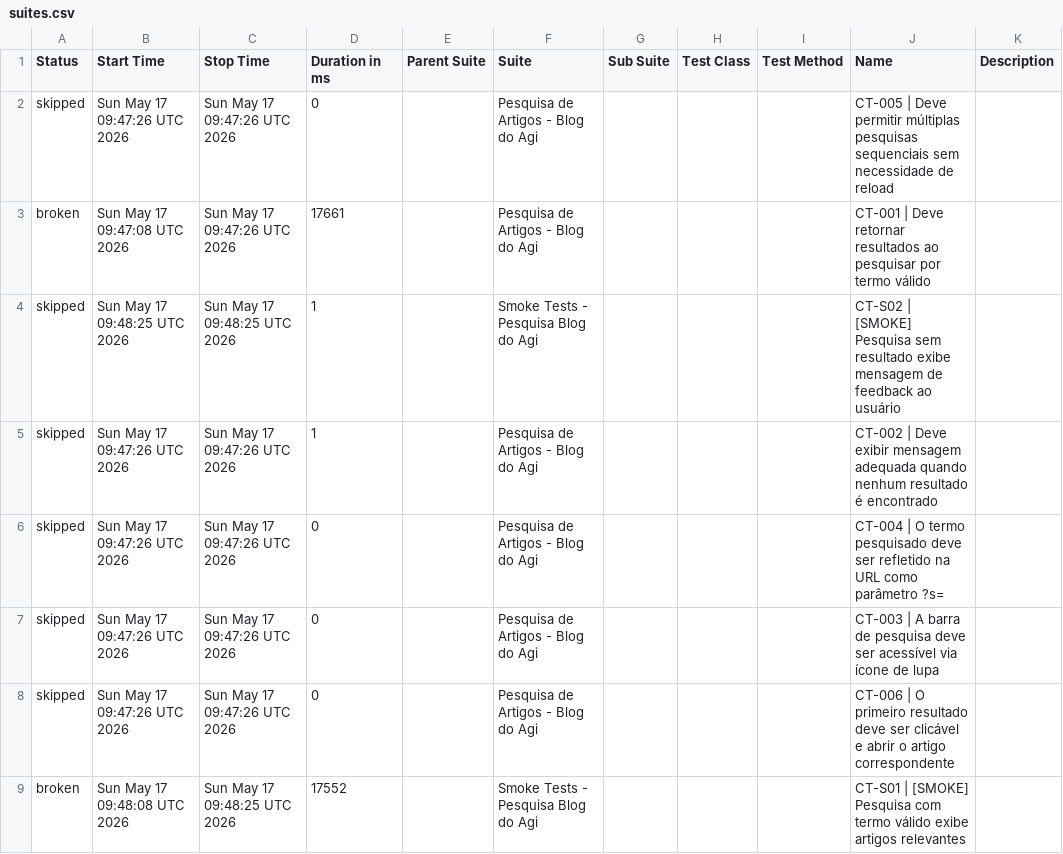
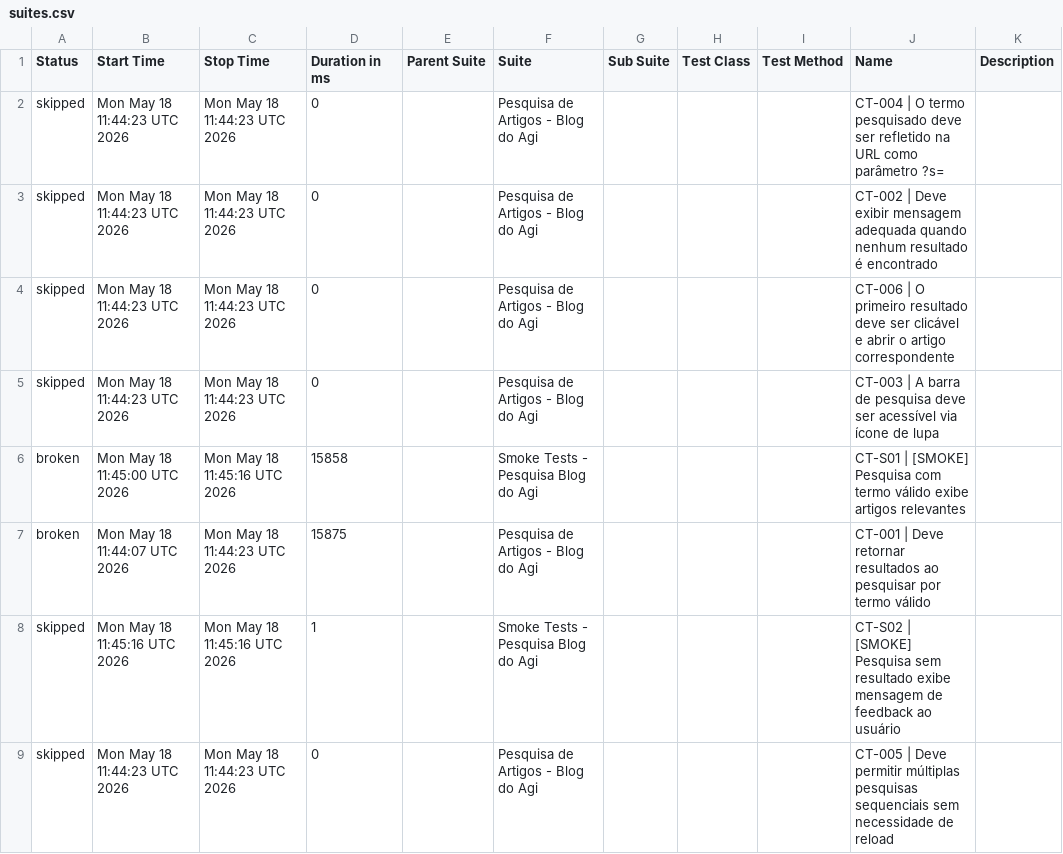
Before and after one commit to FranciscoGeorgeR/blogdoagi-cypress-tests, a CSV file: data/suites.csv, drawn as a sheet.

```diff
--- a/data/suites.csv
+++ b/data/suites.csv
@@ -1,9 +1,9 @@
 "Status","Start Time","Stop Time","Duration in ms","Parent Suite","Suite","Sub Suite","Test Class","Test Method","Name","Description"
-"skipped","Sun May 17 09:47:26 UTC 2026","Sun May 17 09:47:26 UTC 2026","0","","Pesquisa de Artigos - Blog do Agi","","","","CT-005 | Deve permitir múltiplas pesquisas sequenciais sem necessidade de reload",""
-"broken","Sun May 17 09:47:08 UTC 2026","Sun May 17 09:47:26 UTC 2026","17661","","Pesquisa de Artigos - Blog do Agi","","","","CT-001 | Deve retornar resultados ao pesquisar por termo válido",""
-"skipped","Sun May 17 09:48:25 UTC 2026","Sun May 17 09:48:25 UTC 2026","1","","Smoke Tests - Pesquisa Blog do Agi","","","","CT-S02 | [SMOKE] Pesquisa sem resultado exibe mensagem de feedback ao usuário",""
-"skipped","Sun May 17 09:47:26 UTC 2026","Sun May 17 09:47:26 UTC 2026","1","","Pesquisa de Artigos - Blog do Agi","","","","CT-002 | Deve exibir mensagem adequada quando nenhum resultado é encontrado",""
-"skipped","Sun May 17 09:47:26 UTC 2026","Sun May 17 09:47:26 UTC 2026","0","","Pesquisa de Artigos - Blog do Agi","","","","CT-004 | O termo pesquisado deve ser refletido na URL como parâmetro ?s=",""
-"skipped","Sun May 17 09:47:26 UTC 2026","Sun May 17 09:47:26 UTC 2026","0","","Pesquisa de Artigos - Blog do Agi","","","","CT-003 | A barra de pesquisa deve ser acessível via ícone de lupa",""
-"skipped","Sun May 17 09:47:26 UTC 2026","Sun May 17 09:47:26 UTC 2026","0","","Pesquisa de Artigos - Blog do Agi","","","","CT-006 | O primeiro resultado deve ser clicável e abrir o artigo correspondente",""
-"broken","Sun May 17 09:48:08 UTC 2026","Sun May 17 09:48:25 UTC 2026","17552","","Smoke Tests - Pesquisa Blog do Agi","","","","CT-S01 | [SMOKE] Pesquisa com termo válido exibe artigos relevantes",""
+"skipped","Mon May 18 11:44:23 UTC 2026","Mon May 18 11:44:23 UTC 2026","0","","Pesquisa de Artigos - Blog do Agi","","","","CT-004 | O termo pesquisado deve ser refletido na URL como parâmetro ?s=",""
+"skipped","Mon May 18 11:44:23 UTC 2026","Mon May 18 11:44:23 UTC 2026","0","","Pesquisa de Artigos - Blog do Agi","","","","CT-002 | Deve exibir mensagem adequada quando nenhum resultado é encontrado",""
+"skipped","Mon May 18 11:44:23 UTC 2026","Mon May 18 11:44:23 UTC 2026","0","","Pesquisa de Artigos - Blog do Agi","","","","CT-006 | O primeiro resultado deve ser clicável e abrir o artigo correspondente",""
+"skipped","Mon May 18 11:44:23 UTC 2026","Mon May 18 11:44:23 UTC 2026","0","","Pesquisa de Artigos - Blog do Agi","","","","CT-003 | A barra de pesquisa deve ser acessível via ícone de lupa",""
+"broken","Mon May 18 11:45:00 UTC 2026","Mon May 18 11:45:16 UTC 2026","15858","","Smoke Tests - Pesquisa Blog do Agi","","","","CT-S01 | [SMOKE] Pesquisa com termo válido exibe artigos relevantes",""
+"broken","Mon May 18 11:44:07 UTC 2026","Mon May 18 11:44:23 UTC 2026","15875","","Pesquisa de Artigos - Blog do Agi","","","","CT-001 | Deve retornar resultados ao pesquisar por termo válido",""
+"skipped","Mon May 18 11:45:16 UTC 2026","Mon May 18 11:45:16 UTC 2026","1","","Smoke Tests - Pesquisa Blog do Agi","","","","CT-S02 | [SMOKE] Pesquisa sem resultado exibe mensagem de feedback ao usuário",""
+"skipped","Mon May 18 11:44:23 UTC 2026","Mon May 18 11:44:23 UTC 2026","0","","Pesquisa de Artigos - Blog do Agi","","","","CT-005 | Deve permitir múltiplas pesquisas sequenciais sem necessidade de reload",""
```
Also changed, not shown: 55 other files.
